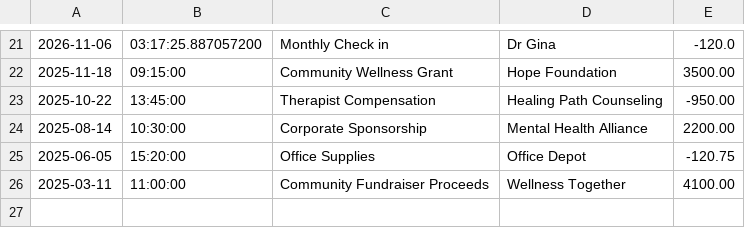
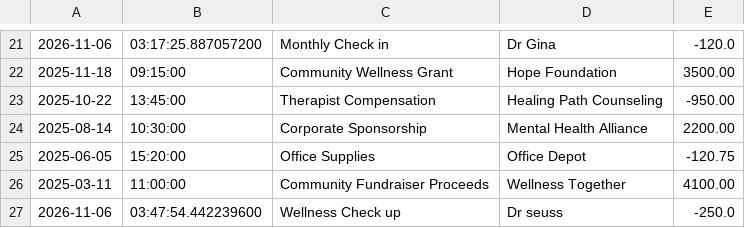
Before and after one commit to CherishIbeabuchi/accounting-ledger, a CSV file: transactions.csv, drawn as a sheet; only a part is shown, gaps mark what is left out; the diff names each change by its address in the sheet, - before the commit and + after, or states it on an @@ line.

```diff
--- a/transactions.csv
+++ b/transactions.csv
+row 27: 2026-11-06 | 03:47:54.442239600 | Wellness Check up | Dr seuss | -250.0
```
Also changed, not shown: 3 other files.
